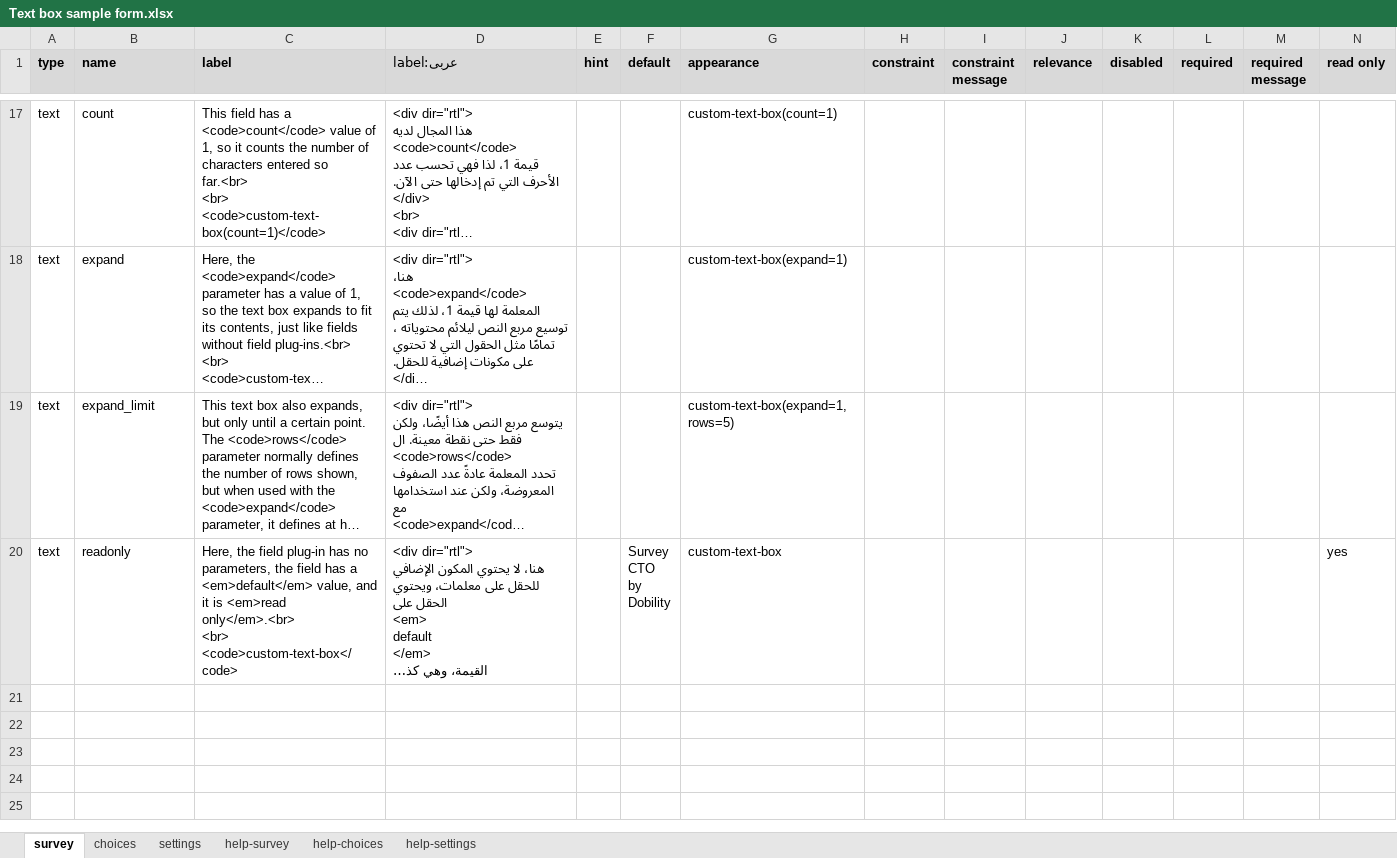
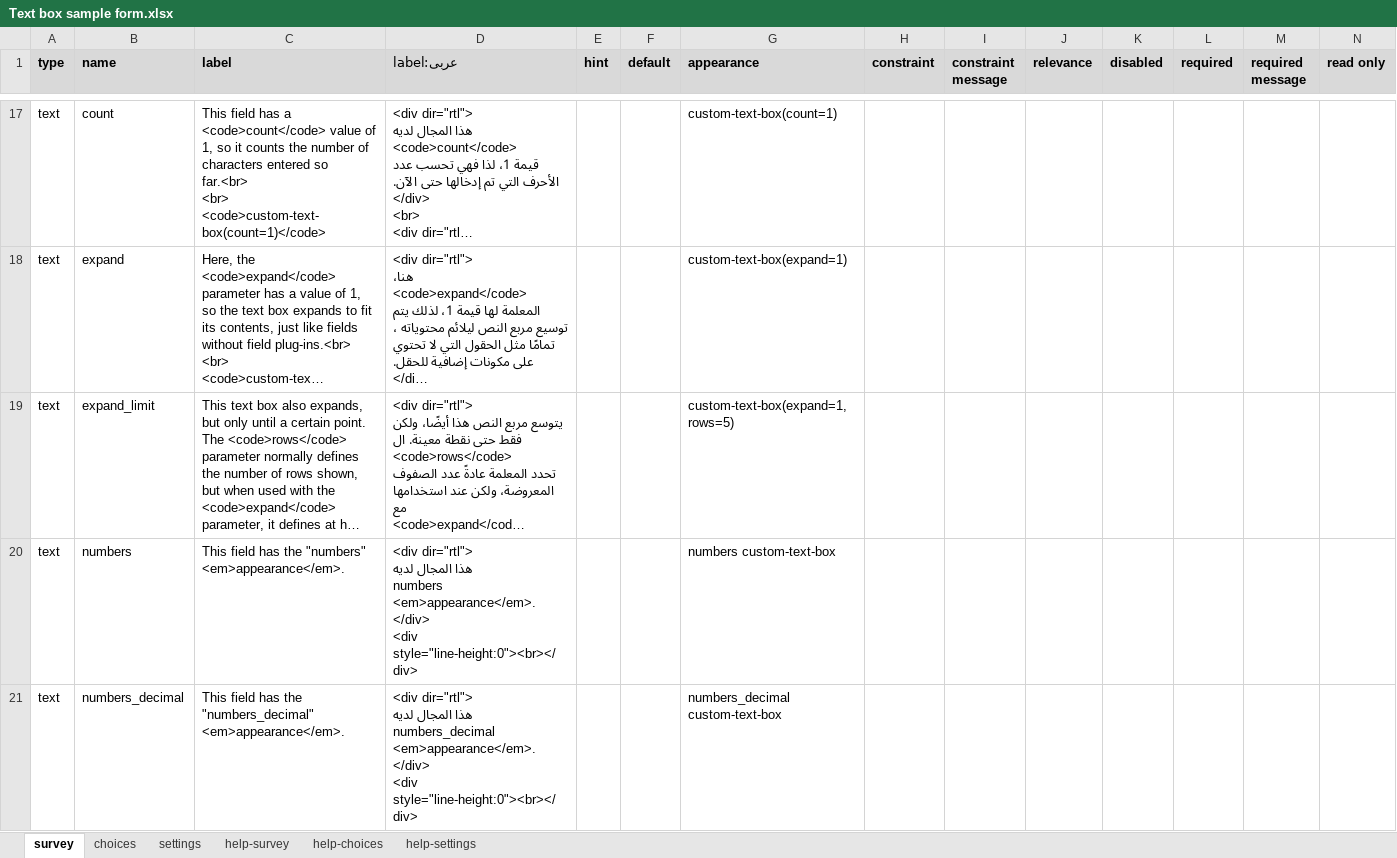
Before and after one commit to surveycto/text-box, an Excel workbook: extras/sample-form/Text box sample form.xlsx, sheet survey, drawn as a sheet; only a part is shown, gaps mark what is left out; the shorter side is filled out with more unchanged rows; long unchanged cells end in …; values as stored, in another font and other column widths than the file's, no borders; conditional formats not drawn; rows hold the shown columns only; ↵ is a line break in a cell; the diff covers the shown part only; the diff names each change by its address in the sheet, - before the commit and + after, or states it on an @@ line.

Commit message:
Added appearances to sample form

```diff
--- a/extras/sample-form/Text box sample form.xlsx (sheet survey)
+++ b/extras/sample-form/Text box sample form.xlsx (sheet survey)
+row 20: text | numbers | This field has the "numbers" <em>appearance</em>. | <div dir="rtl"> ↵ هذا المجال لديه ↵ numbers ↵ <em>appearance</em>. ↵ </div> ↵ <div style="line-height:0"><br></div> |  |  | numbers custom-text-box
+row 21: text | numbers_decimal | This field has the "numbers_decimal" <em>appearance</em>. | <div dir="rtl"> ↵ هذا المجال لديه ↵ numbers_decimal ↵ <em>appearance</em>. ↵ </div> ↵ <div style="line-height:0"><br></div> |  |  | numbers_decimal custom-text-box
```
Also changed, not shown: 1 added row elsewhere in this sheet, sheet settings.
